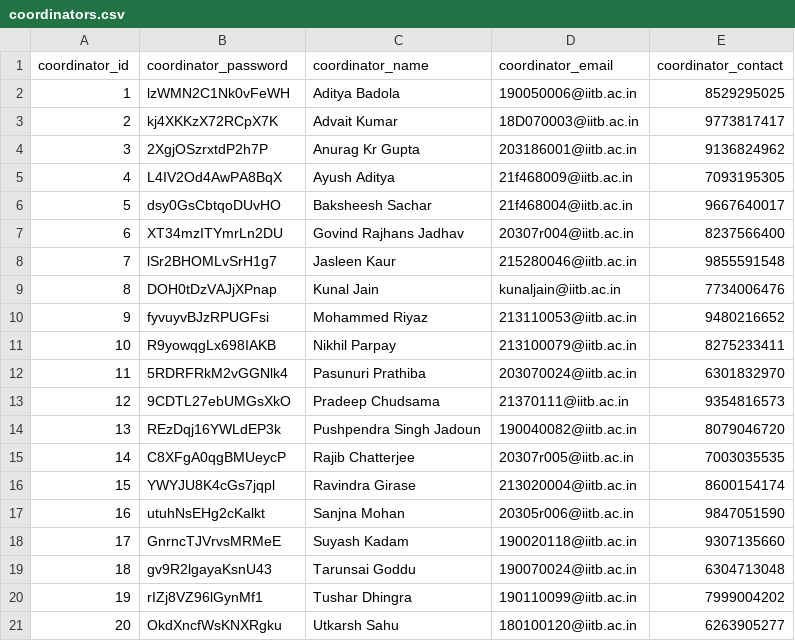
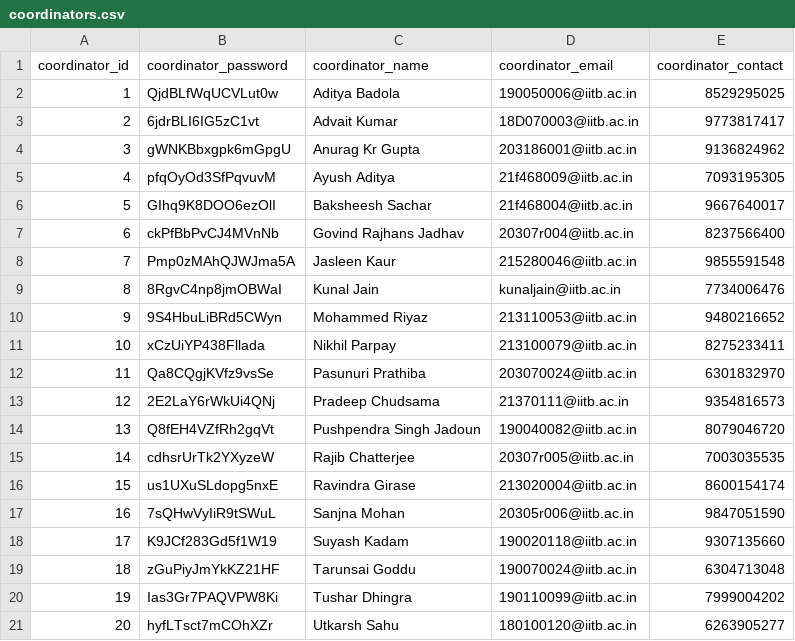
Before and after one commit to Liza23/placement-portal, a CSV file: coordinators.csv, drawn as a sheet.

```diff
--- a/coordinators.csv
+++ b/coordinators.csv
@@ -1,21 +1,21 @@
 coordinator_id, coordinator_password, coordinator_name, coordinator_email, coordinator_contact
-1, lzWMN2C1Nk0vFeWH, Aditya Badola, 190050006@iitb.ac.in, 8529295025
-2, kj4XKKzX72RCpX7K, Advait Kumar, 18D070003@iitb.ac.in, 9773817417
-3, 2XgjOSzrxtdP2h7P, Anurag Kr Gupta, 203186001@iitb.ac.in, 9136824962
-4, L4IV2Od4AwPA8BqX, Ayush Aditya, 21f468009@iitb.ac.in, 7093195305
-5, dsy0GsCbtqoDUvHO, Baksheesh Sachar, 21f468004@iitb.ac.in, 9667640017
-6, XT34mzITYmrLn2DU, Govind Rajhans Jadhav, 20307r004@iitb.ac.in, 8237566400
-7, lSr2BHOMLvSrH1g7, Jasleen Kaur, 215280046@iitb.ac.in, 9855591548
-8, DOH0tDzVAJjXPnap, Kunal Jain, kunaljain@iitb.ac.in, 7734006476
-9, fyvuyvBJzRPUGFsi, Mohammed Riyaz, 213110053@iitb.ac.in, 9480216652
-10, R9yowqgLx698IAKB, Nikhil Parpay, 213100079@iitb.ac.in, 8275233411
-11, 5RDRFRkM2vGGNlk4, Pasunuri Prathiba, 203070024@iitb.ac.in, 6301832970
-12, 9CDTL27ebUMGsXkO, Pradeep Chudsama, 21370111@iitb.ac.in, 9354816573
-13, REzDqj16YWLdEP3k, Pushpendra Singh Jadoun, 190040082@iitb.ac.in, 8079046720
-14, C8XFgA0qgBMUeycP, Rajib Chatterjee, 20307r005@iitb.ac.in, 7003035535
-15, YWYJU8K4cGs7jqpl, Ravindra Girase, 213020004@iitb.ac.in, 8600154174
-16, utuhNsEHg2cKalkt, Sanjna Mohan, 20305r006@iitb.ac.in, 9847051590
-17, GnrncTJVrvsMRMeE, Suyash Kadam, 190020118@iitb.ac.in, 9307135660
-18, gv9R2lgayaKsnU43, Tarunsai Goddu, 190070024@iitb.ac.in, 6304713048
-19, rIZj8VZ96lGynMf1, Tushar Dhingra, 190110099@iitb.ac.in, 7999004202
-20, OkdXncfWsKNXRgku, Utkarsh Sahu, 180100120@iitb.ac.in, 6263905277
+1, QjdBLfWqUCVLut0w, Aditya Badola, 190050006@iitb.ac.in, 8529295025
+2, 6jdrBLI6IG5zC1vt, Advait Kumar, 18D070003@iitb.ac.in, 9773817417
+3, gWNKBbxgpk6mGpgU, Anurag Kr Gupta, 203186001@iitb.ac.in, 9136824962
+4, pfqOyOd3SfPqvuvM, Ayush Aditya, 21f468009@iitb.ac.in, 7093195305
+5, GIhq9K8DOO6ezOlI, Baksheesh Sachar, 21f468004@iitb.ac.in, 9667640017
+6, ckPfBbPvCJ4MVnNb, Govind Rajhans Jadhav, 20307r004@iitb.ac.in, 8237566400
+7, Pmp0zMAhQJWJma5A, Jasleen Kaur, 215280046@iitb.ac.in, 9855591548
+8, 8RgvC4np8jmOBWaI, Kunal Jain, kunaljain@iitb.ac.in, 7734006476
+9, 9S4HbuLiBRd5CWyn, Mohammed Riyaz, 213110053@iitb.ac.in, 9480216652
+10, xCzUiYP438Fllada, Nikhil Parpay, 213100079@iitb.ac.in, 8275233411
+11, Qa8CQgjKVfz9vsSe, Pasunuri Prathiba, 203070024@iitb.ac.in, 6301832970
+12, 2E2LaY6rWkUi4QNj, Pradeep Chudsama, 21370111@iitb.ac.in, 9354816573
+13, Q8fEH4VZfRh2gqVt, Pushpendra Singh Jadoun, 190040082@iitb.ac.in, 8079046720
+14, cdhsrUrTk2YXyzeW, Rajib Chatterjee, 20307r005@iitb.ac.in, 7003035535
+15, us1UXuSLdopg5nxE, Ravindra Girase, 213020004@iitb.ac.in, 8600154174
+16, 7sQHwVyIiR9tSWuL, Sanjna Mohan, 20305r006@iitb.ac.in, 9847051590
+17, K9JCf283Gd5f1W19, Suyash Kadam, 190020118@iitb.ac.in, 9307135660
+18, zGuPiyJmYkKZ21HF, Tarunsai Goddu, 190070024@iitb.ac.in, 6304713048
+19, Ias3Gr7PAQVPW8Ki, Tushar Dhingra, 190110099@iitb.ac.in, 7999004202
+20, hyfLTsct7mCOhXZr, Utkarsh Sahu, 180100120@iitb.ac.in, 6263905277
```
Also changed, not shown: companies.csv, profiles.csv, 9 other files.
